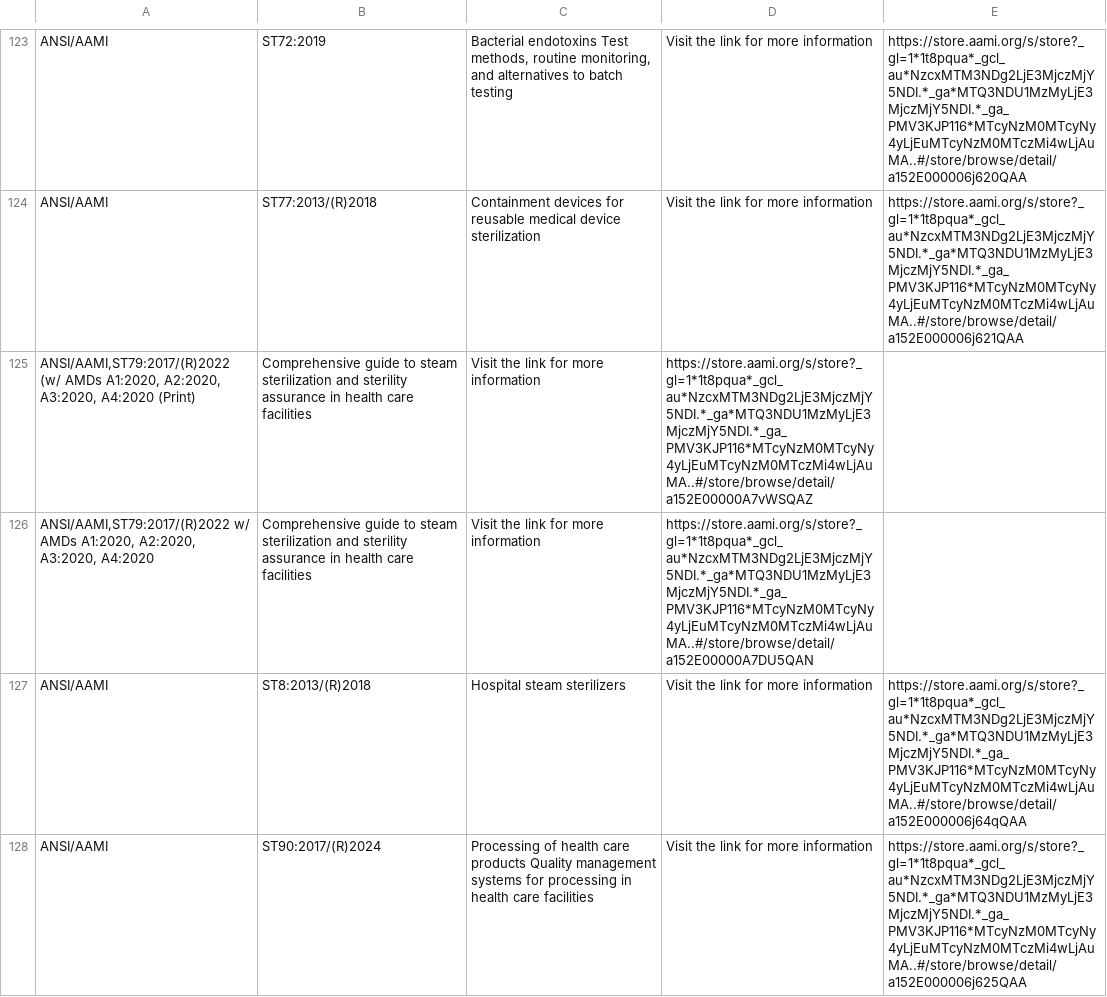
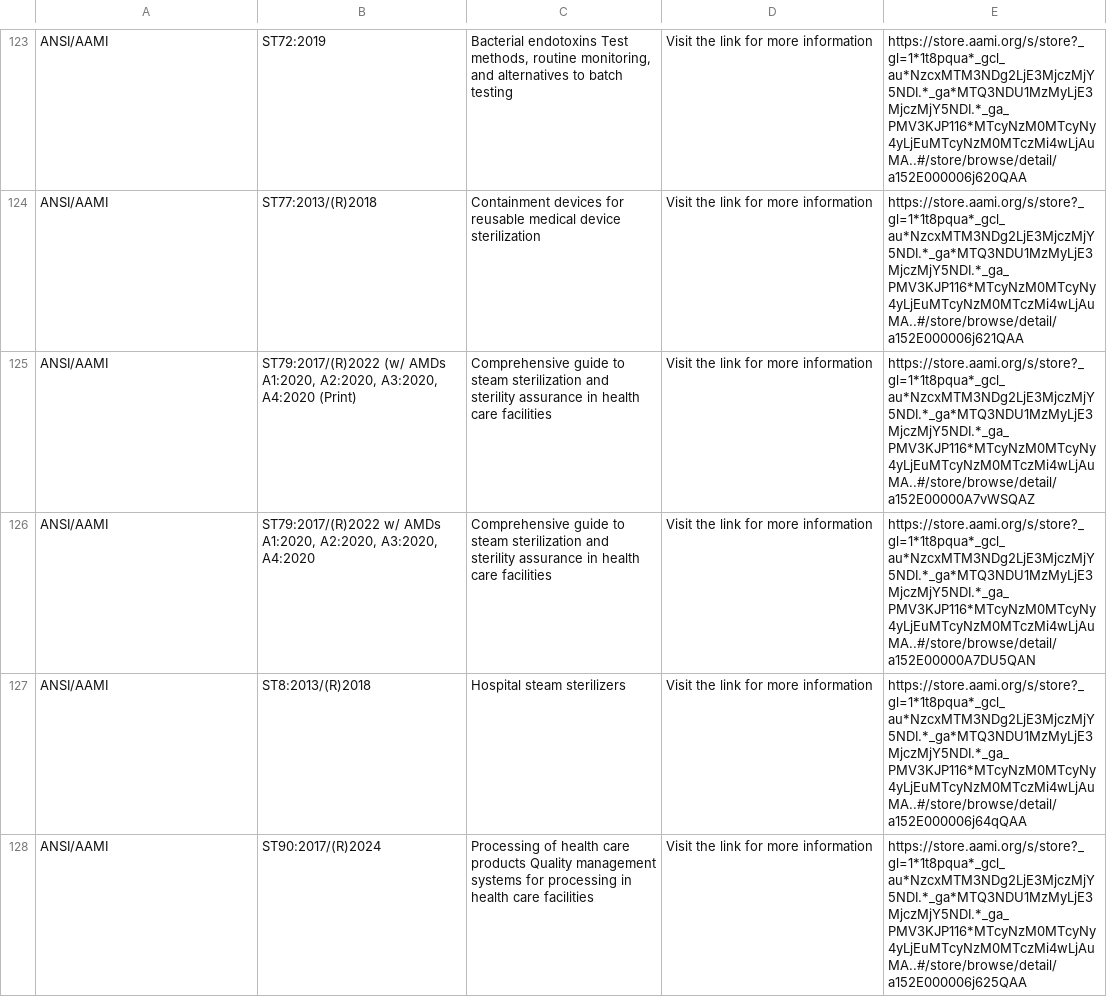
Before and after one commit to MartinCKing/Standards-Selector, a CSV file: Standards_AAMI.csv, drawn as a sheet; only a part is shown, gaps mark what is left out.

Commit message:
Update Standards_AAMI.csv

```diff
--- a/Standards_AAMI.csv
+++ b/Standards_AAMI.csv
@@ -124,4 +124,4 @@ ANSI/AAMI,ST72:2019,"Bacterial endotoxins  Test methods, routine monitoring, and
 ANSI/AAMI,ST77:2013/(R)2018,Containment devices for reusable medical device sterilization,Visit the link for more information,https://store.aami.org/s/store?_gl=1*1t8pqua*_gcl_au*NzcxMTM3NDg2LjE3MjczMjY5NDI.*_ga*MTQ3NDU1MzMyLjE3MjczMjY5NDI.*_ga_PMV3KJP116*MTcyNzM0MTcyNy4yLjEuMTcyNzM0MTczMi4wLjAuMA..#/store/browse/detail/a152E000006j621QAA
-"ANSI/AAMI,ST79:2017/(R)2022 (w/ AMDs A1:2020, A2:2020, A3:2020, A4:2020 (Print)",Comprehensive guide to steam sterilization and sterility assurance in health care facilities,Visit the link for more information,https://store.aami.org/s/store?_gl=1*1t8pqua*_gcl_au*NzcxMTM3NDg2LjE3MjczMjY5NDI.*_ga*MTQ3NDU1MzMyLjE3MjczMjY5NDI.*_ga_PMV3KJP116*MTcyNzM0MTcyNy4yLjEuMTcyNzM0MTczMi4wLjAuMA..#/store/browse/detail/a152E00000A7vWSQAZ
-"ANSI/AAMI,ST79:2017/(R)2022 w/ AMDs A1:2020, A2:2020, A3:2020, A4:2020",Comprehensive guide to steam sterilization and sterility assurance in health care facilities,Visit the link for more information,https://store.aami.org/s/store?_gl=1*1t8pqua*_gcl_au*NzcxMTM3NDg2LjE3MjczMjY5NDI.*_ga*MTQ3NDU1MzMyLjE3MjczMjY5NDI.*_ga_PMV3KJP116*MTcyNzM0MTcyNy4yLjEuMTcyNzM0MTczMi4wLjAuMA..#/store/browse/detail/a152E00000A7DU5QAN
+ANSI/AAMI,"ST79:2017/(R)2022 (w/ AMDs A1:2020, A2:2020, A3:2020, A4:2020 (Print)",Comprehensive guide to steam sterilization and sterility assurance in health care facilities,Visit the link for more information,https://store.aami.org/s/store?_gl=1*1t8pqua*_gcl_au*NzcxMTM3NDg2LjE3MjczMjY5NDI.*_ga*MTQ3NDU1MzMyLjE3MjczMjY5NDI.*_ga_PMV3KJP116*MTcyNzM0MTcyNy4yLjEuMTcyNzM0MTczMi4wLjAuMA..#/store/browse/detail/a152E00000A7vWSQAZ
+ANSI/AAMI,"ST79:2017/(R)2022 w/ AMDs A1:2020, A2:2020, A3:2020, A4:2020",Comprehensive guide to steam sterilization and sterility assurance in health care facilities,Visit the link for more information,https://store.aami.org/s/store?_gl=1*1t8pqua*_gcl_au*NzcxMTM3NDg2LjE3MjczMjY5NDI.*_ga*MTQ3NDU1MzMyLjE3MjczMjY5NDI.*_ga_PMV3KJP116*MTcyNzM0MTcyNy4yLjEuMTcyNzM0MTczMi4wLjAuMA..#/store/browse/detail/a152E00000A7DU5QAN
 ANSI/AAMI,ST8:2013/(R)2018,Hospital steam sterilizers,Visit the link for more information,https://store.aami.org/s/store?_gl=1*1t8pqua*_gcl_au*NzcxMTM3NDg2LjE3MjczMjY5NDI.*_ga*MTQ3NDU1MzMyLjE3MjczMjY5NDI.*_ga_PMV3KJP116*MTcyNzM0MTcyNy4yLjEuMTcyNzM0MTczMi4wLjAuMA..#/store/browse/detail/a152E000006j64qQAA
```
